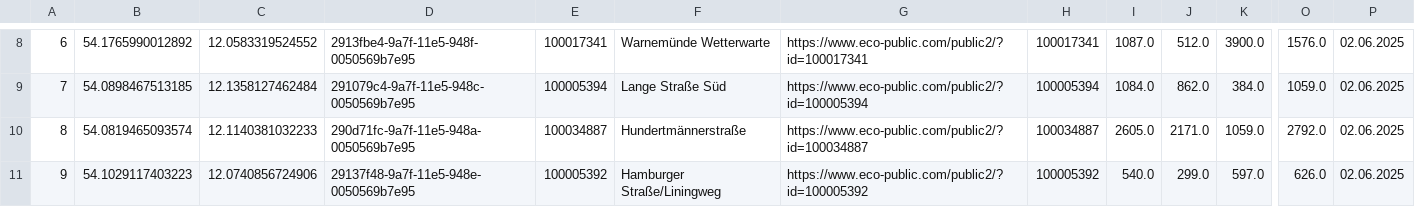
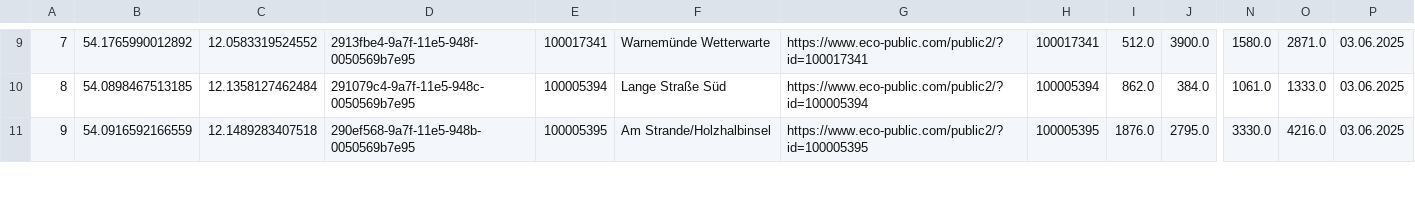
Before and after one commit to CHesseling/rostock_radzaehler, a CSV file: df_gesamt_neu.csv, drawn as a sheet; only a part is shown, gaps mark what is left out; removed rows and columns are numbered as before the commit, all else as after; rows hold the shown columns only; the diff covers the shown part only; the diff names each change by its address in the sheet, - before the commit and + after, or states it on an @@ line.

```diff
--- a/df_gesamt_neu.csv
+++ b/df_gesamt_neu.csv
-column I, rows 8-9: 1087.0 | 1084.0; row 11: 540.0
+column N, rows 9-11: 1580.0 | 1061.0 | 3330.0
-A9: 6
+A9: 7
-O9: 1576.0
+O9: 2871.0
-P9:P10: 02.06.2025
+P9:P10: 03.06.2025
-A10: 7
+A10: 8
-O10: 1059.0
+O10: 1333.0
-row 10: 8 | 54.0819465093574 | 12.1140381032233 | 290d71fc-9a7f-11e5-948a-0050569b7e95 | 100034887 | Hundertmännerstraße | https://www.eco-public.com/public2/?id=100034887 | 100034887 | 2605.0 | 2171.0 | 1059.0 | 2792.0 | 02.06.2025
-B11: 54.1029117403223
+B11: 54.0916592166559
-C11: 12.0740856724906
+C11: 12.1489283407518
-D11: 29137f48-9a7f-11e5-948e-0050569b7e95
+D11: 290ef568-9a7f-11e5-948b-0050569b7e95
-E11: 100005392
+E11: 100005395
-F11: Hamburger Straße/Liningweg
+F11: Am Strande/Holzhalbinsel
-G11: https://www.eco-public.com/public2/?id=100005392
+G11: https://www.eco-public.com/public2/?id=100005395
-H11: 100005392
+H11: 100005395
-I11: 299.0
+I11: 1876.0
-J11: 597.0
+J11: 2795.0
-O11: 626.0
+O11: 4216.0
-P11: 02.06.2025
+P11: 03.06.2025
```
Also changed, not shown: 2 added rows, 1 removed row and 81 edited cells elsewhere in this file.
